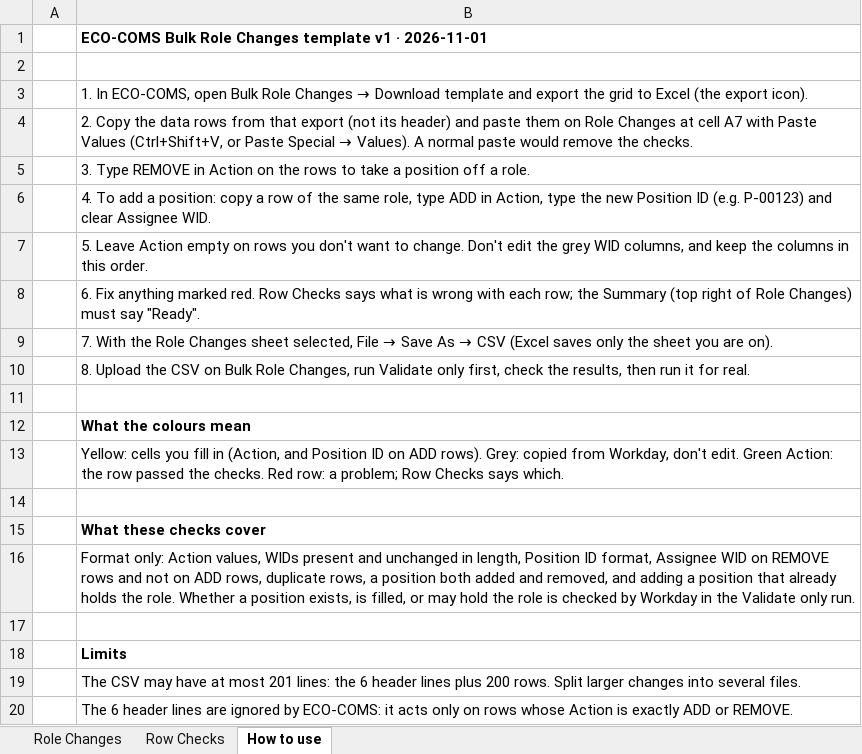
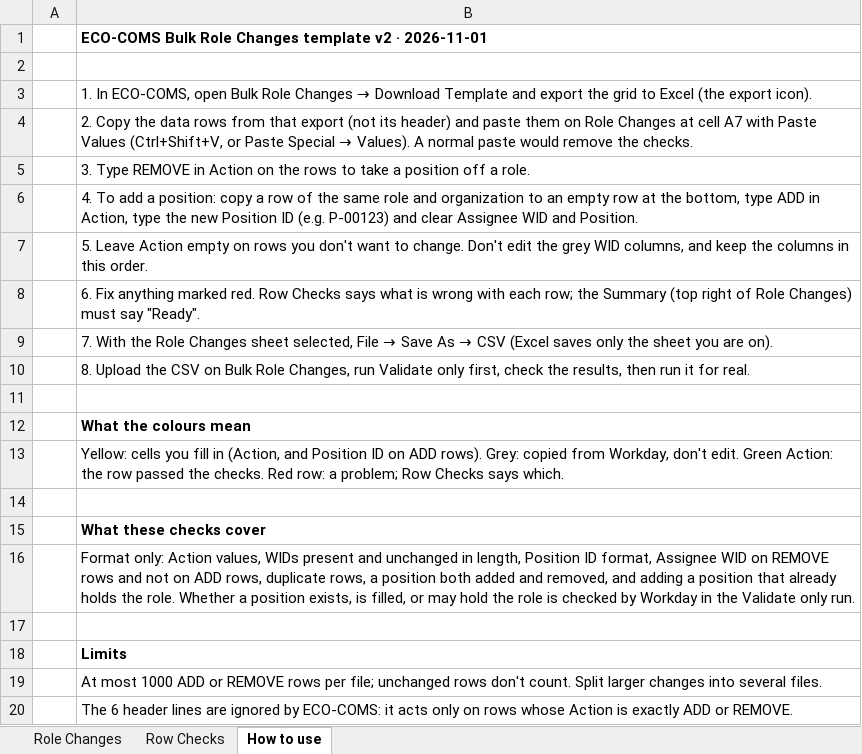
Before and after one commit to crismwan/ECO-COMS-Extend-App, an Excel workbook: docs/templates/ECO-COMS-Bulk-Role-Template.xlsx, sheet How to use, drawn as a sheet; values as stored, in another font and other column widths than the file's, no borders; the diff names each change by its address in the sheet, - before the commit and + after, or states it on an @@ line.

```diff
--- a/docs/templates/ECO-COMS-Bulk-Role-Template.xlsx (sheet How to use)
+++ b/docs/templates/ECO-COMS-Bulk-Role-Template.xlsx (sheet How to use)
-B1: …Changes template v1 · 2026-11-01
+B1: …Changes template v2 · 2026-11-01
-B3: …→ Download template and export…
+B3: …→ Download Template and export…
-B6: …the same role, type ADD in Action, type the new Position ID (e.g. P-00123) and clear Assignee WID.
+B6: …the same role and organization to an empty row at the bottom, type ADD in Action, type the new Position ID (e.g. P-00123) and clear Assignee WID and Position.
-B19: The CSV may have at most 201 lines: the 6 header lines plus 200 rows. Split larger…
+B19: At most 1000 ADD or REMOVE rows per file; unchanged rows don't count. Split larger…
```
Also changed, not shown: sheet Row Checks, sheet Role Changes, 13 other files.
